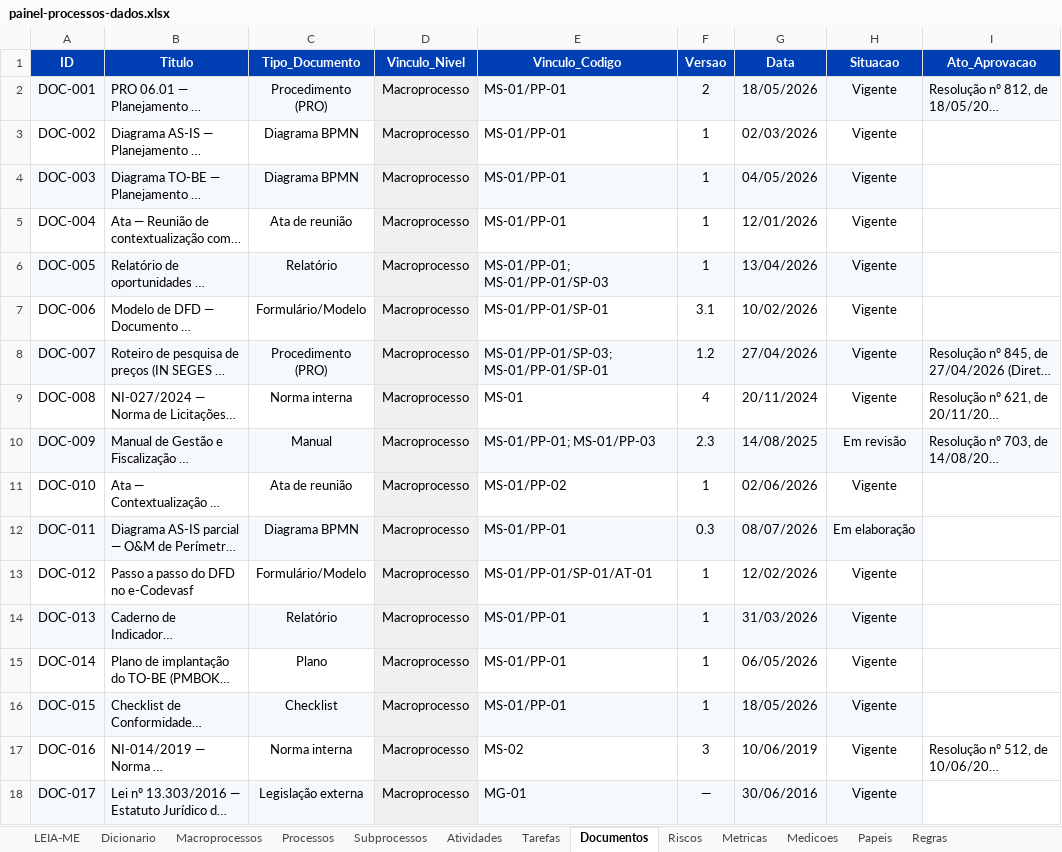
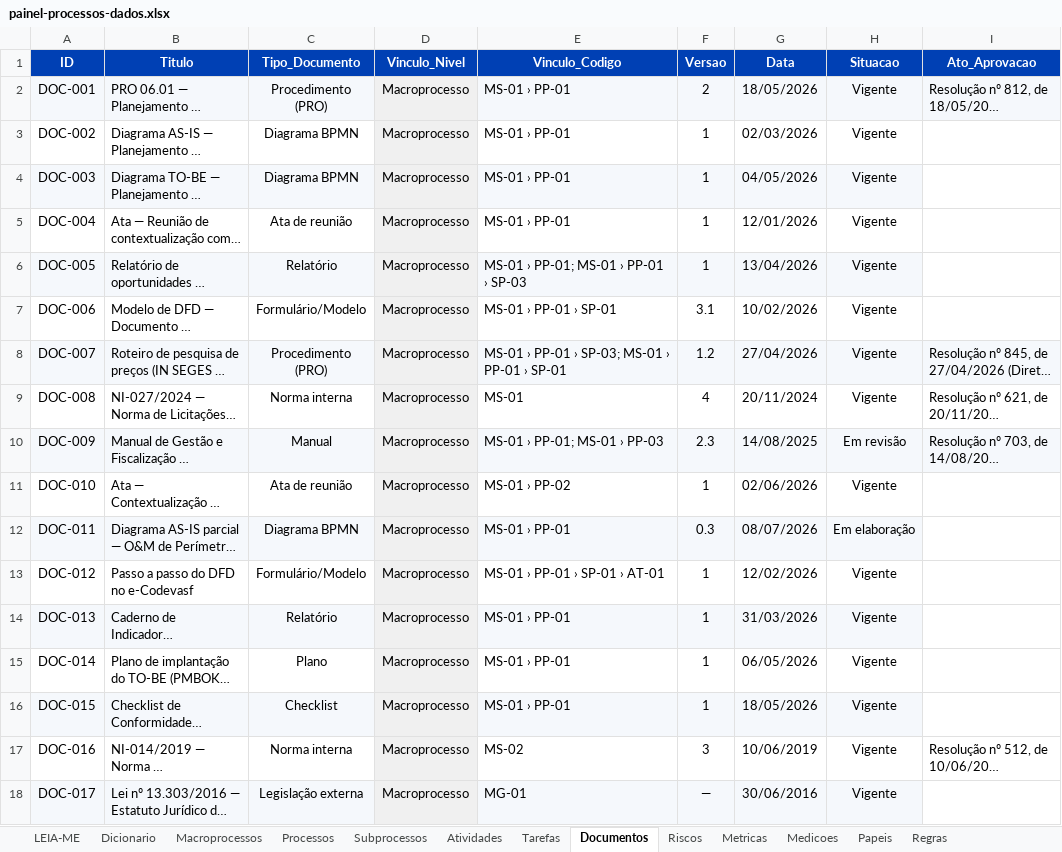
Before and after one commit to ordonescodevasf/painel_de_processos, an Excel workbook: data/painel-processos-dados.xlsx, sheet Documentos, drawn as a sheet; only a part is shown; long unchanged cells end in …; values as stored, in another font and other column widths than the file's, no borders; the diff names each change by its address in the sheet, - before the commit and + after, or states it on an @@ line.

```diff
--- a/data/painel-processos-dados.xlsx (sheet Documentos)
+++ b/data/painel-processos-dados.xlsx (sheet Documentos)
-E2:E5 (Vinculo_Codigo): MS-01/PP-01
+E2:E5 (Vinculo_Codigo): MS-01 › PP-01
-E6 (Vinculo_Codigo): MS-01/PP-01; MS-01/PP-01/SP-03
+E6 (Vinculo_Codigo): MS-01 › PP-01; MS-01 › PP-01 › SP-03
-E7 (Vinculo_Codigo): MS-01/PP-01/SP-01
+E7 (Vinculo_Codigo): MS-01 › PP-01 › SP-01
-E8 (Vinculo_Codigo): MS-01/PP-01/SP-03; MS-01/PP-01/SP-01
+E8 (Vinculo_Codigo): MS-01 › PP-01 › SP-03; MS-01 › PP-01 › SP-01
-E10 (Vinculo_Codigo): MS-01/PP-01; MS-01/PP-03
+E10 (Vinculo_Codigo): MS-01 › PP-01; MS-01 › PP-03
-E11 (Vinculo_Codigo): MS-01/PP-02
+E11 (Vinculo_Codigo): MS-01 › PP-02
-E12 (Vinculo_Codigo): MS-01/PP-01
+E12 (Vinculo_Codigo): MS-01 › PP-01
-E13 (Vinculo_Codigo): MS-01/PP-01/SP-01/AT-01
+E13 (Vinculo_Codigo): MS-01 › PP-01 › SP-01 › AT-01
-E14:E16 (Vinculo_Codigo): MS-01/PP-01
+E14:E16 (Vinculo_Codigo): MS-01 › PP-01
```
Also changed, not shown: sheet Processos, sheet Papeis, sheet Macroprocessos, sheet Metricas, sheet Riscos, sheet Subprocessos, 2 more sheets, other sheet tabs, formulas that keep their value, 7 other files.
